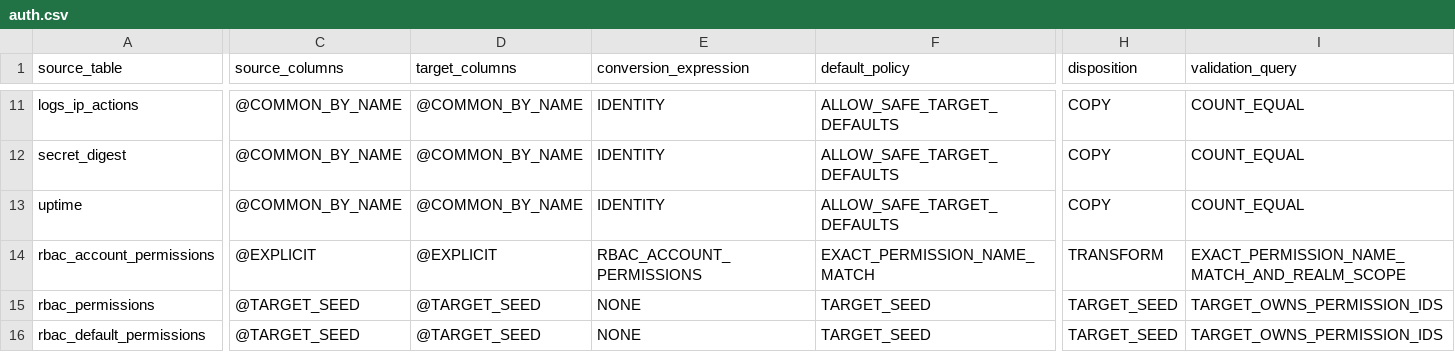
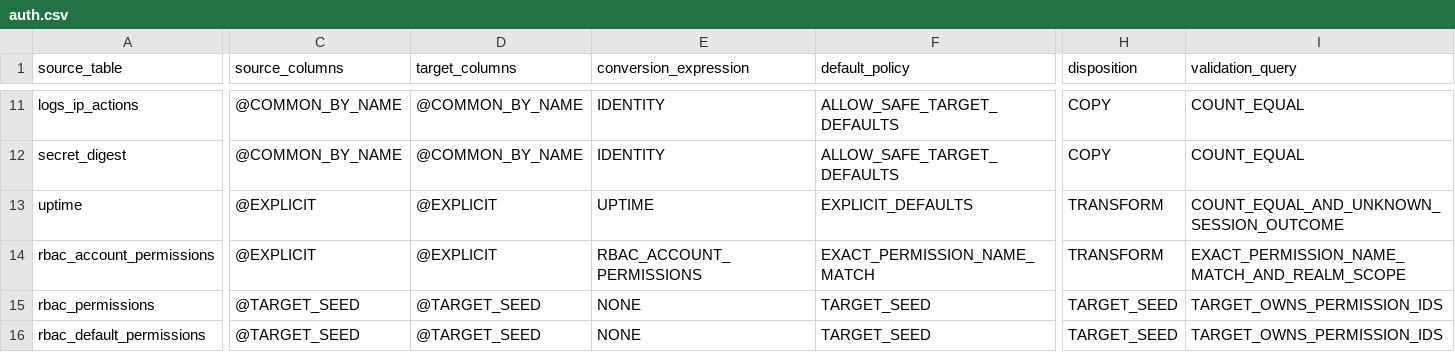
Before and after one commit to peycho/trinitycore-azerothcore-db-migrator, a CSV file: mappings/tc-to-ac/auth.csv, drawn as a sheet; only a part is shown, gaps mark what is left out; the diff names each change by its address in the sheet, - before the commit and + after, or states it on an @@ line.

```diff
--- a/mappings/tc-to-ac/auth.csv
+++ b/mappings/tc-to-ac/auth.csv
-C13 (source_columns): @COMMON_BY_NAME
+C13 (source_columns): @EXPLICIT
-D13 (target_columns): @COMMON_BY_NAME
+D13 (target_columns): @EXPLICIT
-E13 (conversion_expression): IDENTITY
+E13 (conversion_expression): UPTIME
-F13 (default_policy): ALLOW_SAFE_TARGET_DEFAULTS
+F13 (default_policy): EXPLICIT_DEFAULTS
-H13 (disposition): COPY
+H13 (disposition): TRANSFORM
-I13 (validation_query): COUNT_EQUAL
+I13 (validation_query): COUNT_EQUAL_AND_UNKNOWN_SESSION_OUTCOME
```
Also changed, not shown: mappings/ac-to-tc/auth.csv, 37 other files.
